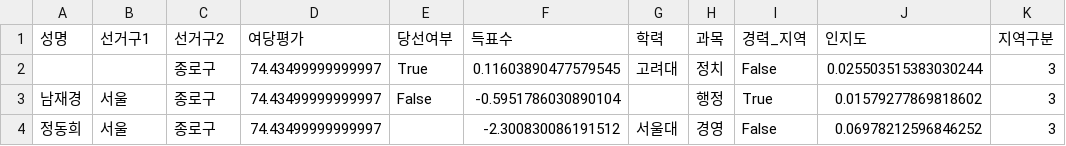
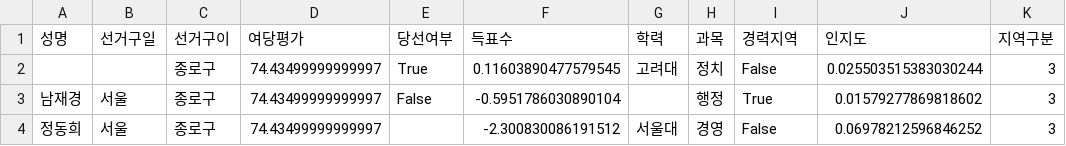
Before and after one commit to ryan0507/DB_crowd_sourcing, a CSV file: dataset/election/시도의회의원선거1.csv, drawn as a sheet; only a part is shown.

```diff
--- a/dataset/election/시도의회의원선거1.csv
+++ b/dataset/election/시도의회의원선거1.csv
@@ -1,2 +1,2 @@
-성명,선거구1,선거구2,여당평가,당선여부,득표수,학력,과목,경력_지역,인지도,지역구분
+성명,선거구일,선거구이,여당평가,당선여부,득표수,학력,과목,경력지역,인지도,지역구분
 ,,종로구,74.43499999999997,True,0.11603890477579545,고려대,정치,False,0.025503515383030244,3
```
Also changed, not shown: dataset/election/구시군의장선거1.csv, dataset/election/구시군의장선거2.csv, 6 other files.
